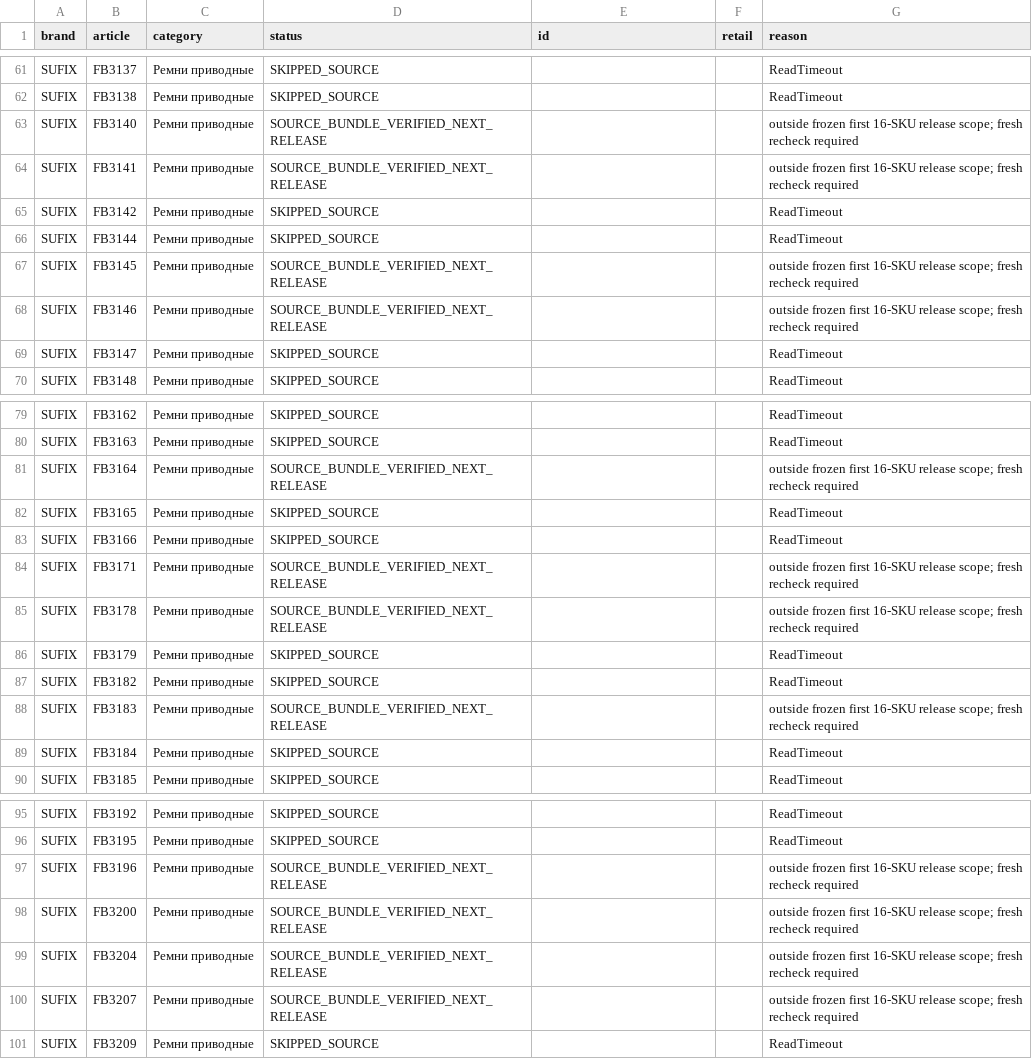
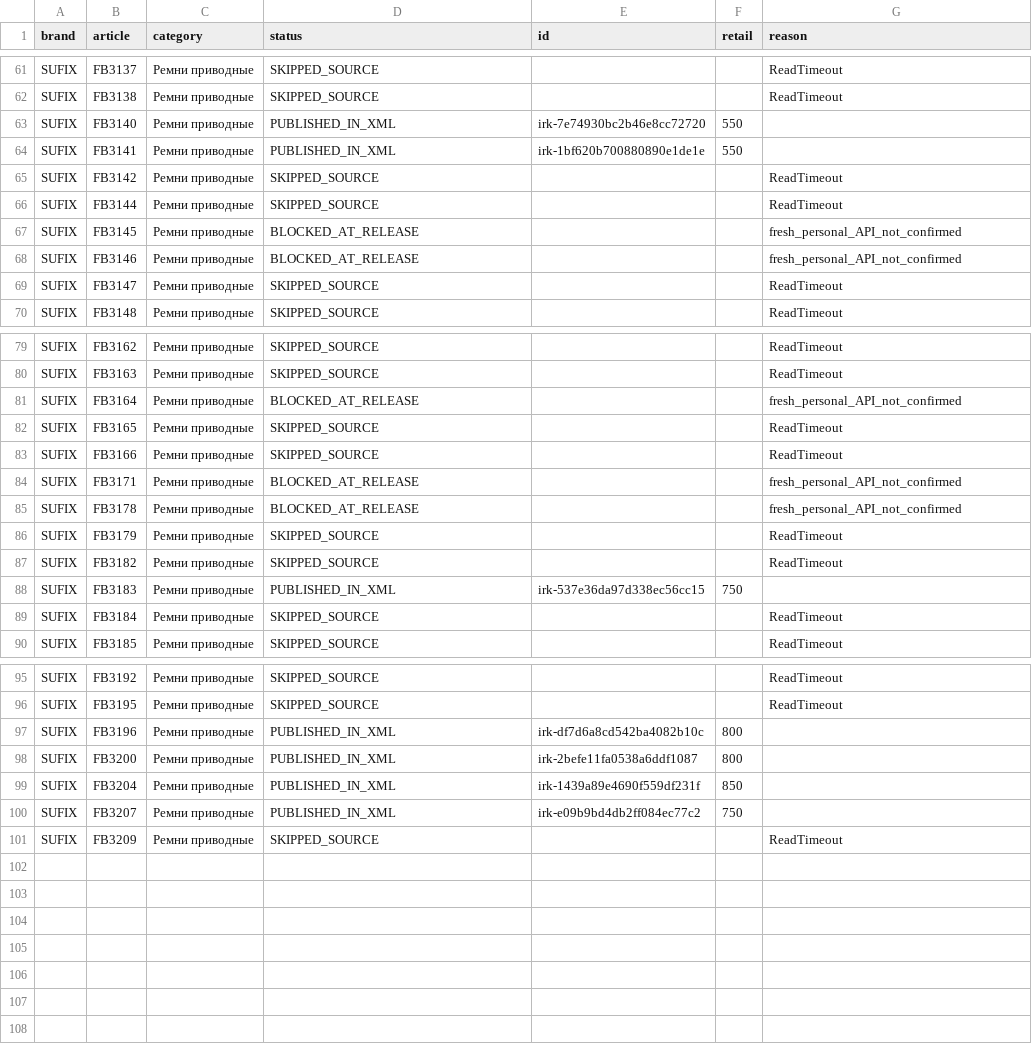
Before and after one commit to ROJANGG/rossko-drom-lensk, a CSV file: review/avito_source10_status_20261118.csv, drawn as a sheet; only a part is shown, gaps mark what is left out; the diff covers the shown part only.

Commit message:
Save 54 additions, all review outcomes, and explicit stale CDN delivery audit [skip actions]

```diff
--- a/review/avito_source10_status_20261118.csv
+++ b/review/avito_source10_status_20261118.csv
@@ -62,8 +62,8 @@ SUFIX;FB3137;Ремни приводные;SKIPPED_SOURCE;;;ReadTimeout
 SUFIX;FB3138;Ремни приводные;SKIPPED_SOURCE;;;ReadTimeout
-SUFIX;FB3140;Ремни приводные;SOURCE_BUNDLE_VERIFIED_NEXT_RELEASE;;;"outside frozen first 16-SKU release scope; fresh recheck required"
-SUFIX;FB3141;Ремни приводные;SOURCE_BUNDLE_VERIFIED_NEXT_RELEASE;;;"outside frozen first 16-SKU release scope; fresh recheck required"
+SUFIX;FB3140;Ремни приводные;PUBLISHED_IN_XML;irk-7e74930bc2b46e8cc72720;550;
+SUFIX;FB3141;Ремни приводные;PUBLISHED_IN_XML;irk-1bf620b700880890e1de1e;550;
 SUFIX;FB3142;Ремни приводные;SKIPPED_SOURCE;;;ReadTimeout
 SUFIX;FB3144;Ремни приводные;SKIPPED_SOURCE;;;ReadTimeout
-SUFIX;FB3145;Ремни приводные;SOURCE_BUNDLE_VERIFIED_NEXT_RELEASE;;;"outside frozen first 16-SKU release scope; fresh recheck required"
-SUFIX;FB3146;Ремни приводные;SOURCE_BUNDLE_VERIFIED_NEXT_RELEASE;;;"outside frozen first 16-SKU release scope; fresh recheck required"
+SUFIX;FB3145;Ремни приводные;BLOCKED_AT_RELEASE;;;fresh_personal_API_not_confirmed
+SUFIX;FB3146;Ремни приводные;BLOCKED_AT_RELEASE;;;fresh_personal_API_not_confirmed
 SUFIX;FB3147;Ремни приводные;SKIPPED_SOURCE;;;ReadTimeout
@@ -80,10 +80,10 @@ SUFIX;FB3162;Ремни приводные;SKIPPED_SOURCE;;;ReadTimeout
 SUFIX;FB3163;Ремни приводные;SKIPPED_SOURCE;;;ReadTimeout
-SUFIX;FB3164;Ремни приводные;SOURCE_BUNDLE_VERIFIED_NEXT_RELEASE;;;"outside frozen first 16-SKU release scope; fresh recheck required"
+SUFIX;FB3164;Ремни приводные;BLOCKED_AT_RELEASE;;;fresh_personal_API_not_confirmed
 SUFIX;FB3165;Ремни приводные;SKIPPED_SOURCE;;;ReadTimeout
 SUFIX;FB3166;Ремни приводные;SKIPPED_SOURCE;;;ReadTimeout
-SUFIX;FB3171;Ремни приводные;SOURCE_BUNDLE_VERIFIED_NEXT_RELEASE;;;"outside frozen first 16-SKU release scope; fresh recheck required"
-SUFIX;FB3178;Ремни приводные;SOURCE_BUNDLE_VERIFIED_NEXT_RELEASE;;;"outside frozen first 16-SKU release scope; fresh recheck required"
+SUFIX;FB3171;Ремни приводные;BLOCKED_AT_RELEASE;;;fresh_personal_API_not_confirmed
+SUFIX;FB3178;Ремни приводные;BLOCKED_AT_RELEASE;;;fresh_personal_API_not_confirmed
 SUFIX;FB3179;Ремни приводные;SKIPPED_SOURCE;;;ReadTimeout
 SUFIX;FB3182;Ремни приводные;SKIPPED_SOURCE;;;ReadTimeout
-SUFIX;FB3183;Ремни приводные;SOURCE_BUNDLE_VERIFIED_NEXT_RELEASE;;;"outside frozen first 16-SKU release scope; fresh recheck required"
+SUFIX;FB3183;Ремни приводные;PUBLISHED_IN_XML;irk-537e36da97d338ec56cc15;750;
 SUFIX;FB3184;Ремни приводные;SKIPPED_SOURCE;;;ReadTimeout
@@ -96,6 +96,6 @@ SUFIX;FB3192;Ремни приводные;SKIPPED_SOURCE;;;ReadTimeout
 SUFIX;FB3195;Ремни приводные;SKIPPED_SOURCE;;;ReadTimeout
-SUFIX;FB3196;Ремни приводные;SOURCE_BUNDLE_VERIFIED_NEXT_RELEASE;;;"outside frozen first 16-SKU release scope; fresh recheck required"
-SUFIX;FB3200;Ремни приводные;SOURCE_BUNDLE_VERIFIED_NEXT_RELEASE;;;"outside frozen first 16-SKU release scope; fresh recheck required"
-SUFIX;FB3204;Ремни приводные;SOURCE_BUNDLE_VERIFIED_NEXT_RELEASE;;;"outside frozen first 16-SKU release scope; fresh recheck required"
-SUFIX;FB3207;Ремни приводные;SOURCE_BUNDLE_VERIFIED_NEXT_RELEASE;;;"outside frozen first 16-SKU release scope; fresh recheck required"
+SUFIX;FB3196;Ремни приводные;PUBLISHED_IN_XML;irk-df7d6a8cd542ba4082b10c;800;
+SUFIX;FB3200;Ремни приводные;PUBLISHED_IN_XML;irk-2befe11fa0538a6ddf1087;800;
+SUFIX;FB3204;Ремни приводные;PUBLISHED_IN_XML;irk-1439a89e4690f559df231f;850;
+SUFIX;FB3207;Ремни приводные;PUBLISHED_IN_XML;irk-e09b9bd4db2ff084ec77c2;750;
 SUFIX;FB3209;Ремни приводные;SKIPPED_SOURCE;;;ReadTimeout
```
Also changed, not shown: 2 edited cells elsewhere in this file, 15 other files.
